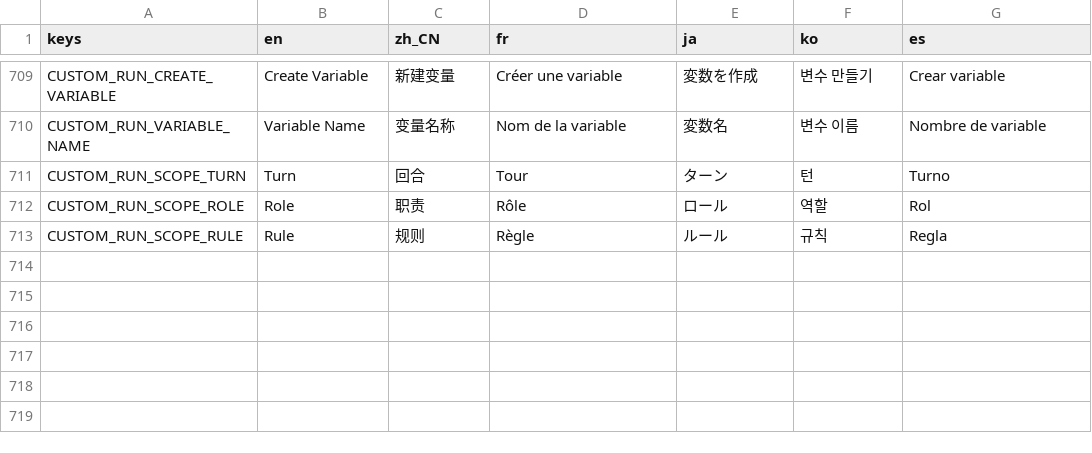
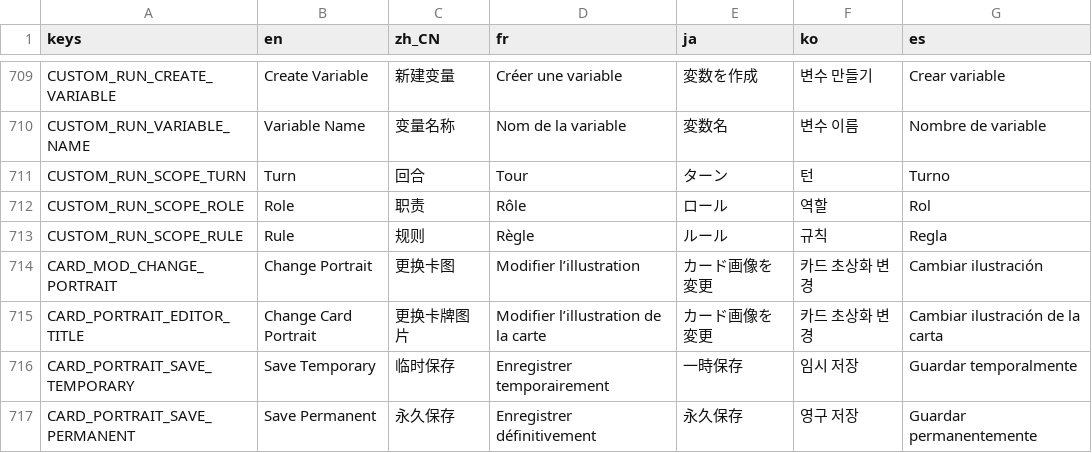
Before and after one commit to qw2341/Loadout-Mod-2, a CSV file: Loadout/localization/uitext.csv, drawn as a sheet; only a part is shown, gaps mark what is left out; the diff names each change by its address in the sheet, - before the commit and + after, or states it on an @@ line.

Commit message:
Rudimentarily added card portrait changing

```diff
--- a/Loadout/localization/uitext.csv
+++ b/Loadout/localization/uitext.csv
+row 714: CARD_MOD_CHANGE_PORTRAIT | Change Portrait | 更换卡图 | Modifier l’illustration | カード画像を変更 | 카드 초상화 변경 | Cambiar ilustración
+row 715: CARD_PORTRAIT_EDITOR_TITLE | Change Card Portrait | 更换卡牌图片 | Modifier l’illustration de la carte | カード画像を変更 | 카드 초상화 변경 | Cambiar ilustración de la carta
+row 716: CARD_PORTRAIT_SAVE_TEMPORARY | Save Temporary | 临时保存 | Enregistrer temporairement | 一時保存 | 임시 저장 | Guardar temporalmente
+row 717: CARD_PORTRAIT_SAVE_PERMANENT | Save Permanent | 永久保存 | Enregistrer définitivement | 永久保存 | 영구 저장 | Guardar permanentemente
```
Also changed, not shown: 35 other files.
